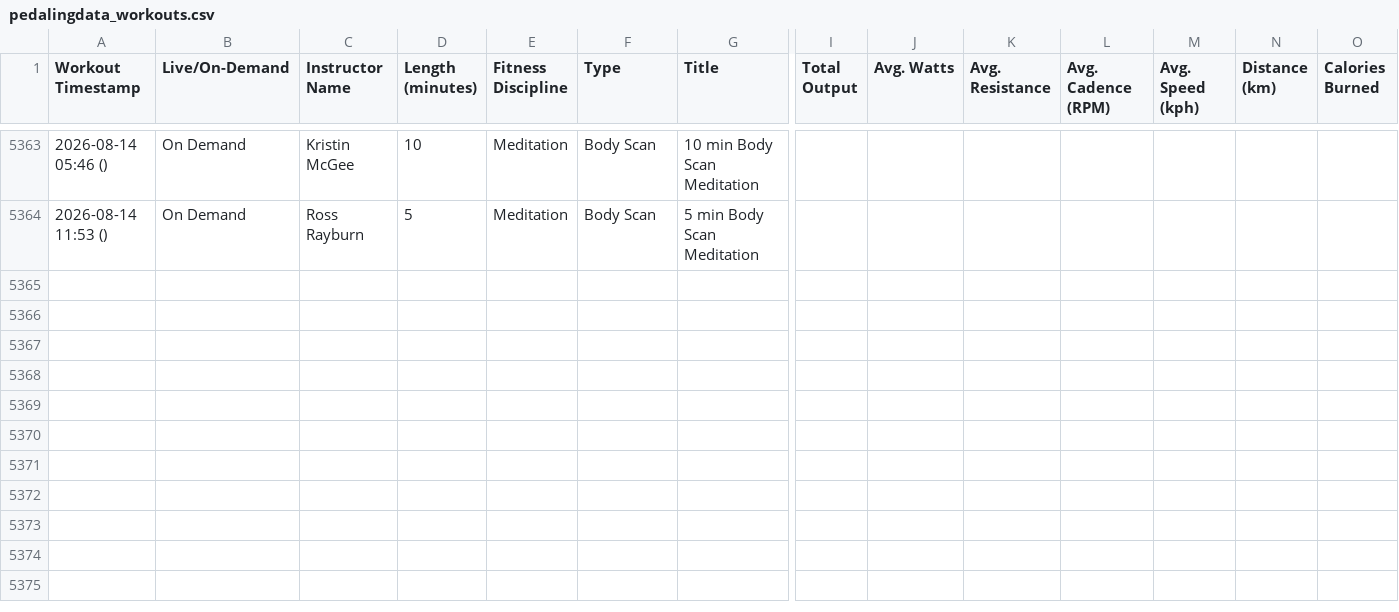
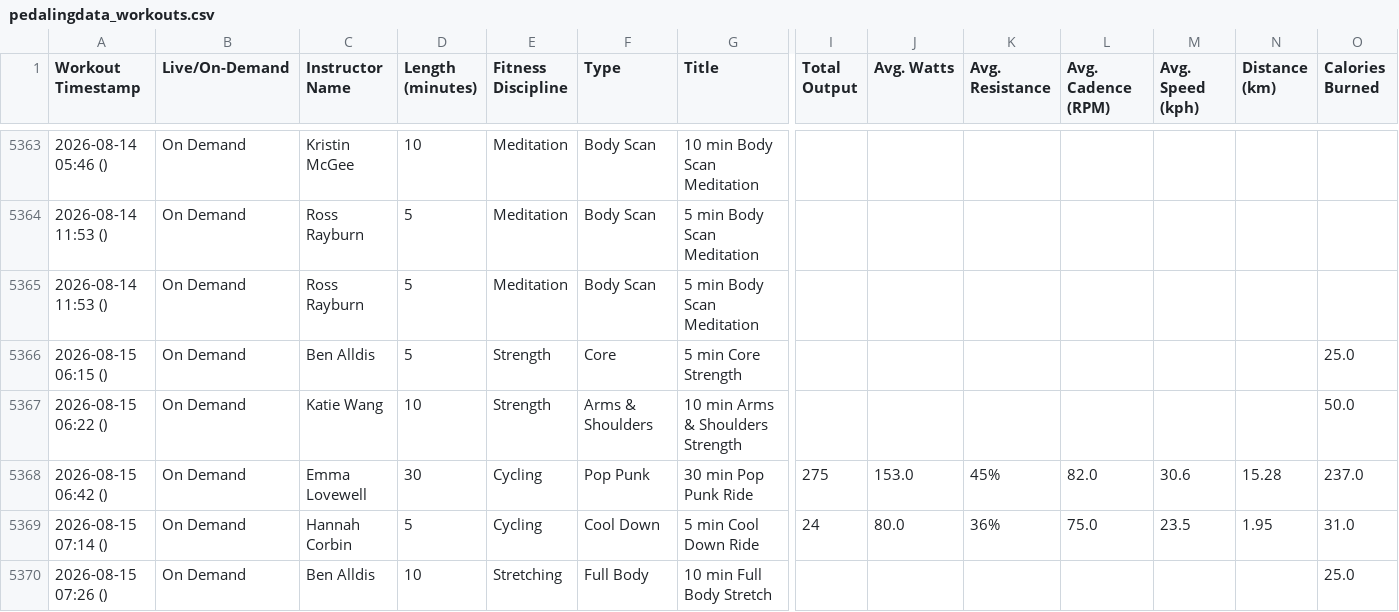
Before and after one commit to soroosj/peloton-dashboard, a CSV file: pedalingdata_workouts.csv, drawn as a sheet; only a part is shown, gaps mark what is left out; rows hold the shown columns only; the diff names each change by its address in the sheet, - before the commit and + after, or states it on an @@ line.

Commit message:
Auto-update CSV 2026-08-15 20:00

```diff
--- a/pedalingdata_workouts.csv
+++ b/pedalingdata_workouts.csv
+row 5365: 2026-08-14 11:53 () | On Demand | Ross Rayburn | 5 | Meditation | Body Scan | 5 min Body Scan Meditation
+row 5366: 2026-08-15 06:15 () | On Demand | Ben Alldis | 5 | Strength | Core | 5 min Core Strength |  |  |  |  |  |  | 25.0
+row 5367: 2026-08-15 06:22 () | On Demand | Katie Wang | 10 | Strength | Arms & Shoulders | 10 min Arms & Shoulders Strength |  |  |  |  |  |  | 50.0
+row 5368: 2026-08-15 06:42 () | On Demand | Emma Lovewell | 30 | Cycling | Pop Punk | 30 min Pop Punk Ride | 275 | 153.0 | 45% | 82.0 | 30.6 | 15.28 | 237.0
+row 5369: 2026-08-15 07:14 () | On Demand | Hannah Corbin | 5 | Cycling | Cool Down | 5 min Cool Down Ride | 24 | 80.0 | 36% | 75.0 | 23.5 | 1.95 | 31.0
+row 5370: 2026-08-15 07:26 () | On Demand | Ben Alldis | 10 | Stretching | Full Body | 10 min Full Body Stretch |  |  |  |  |  |  | 25.0
```
